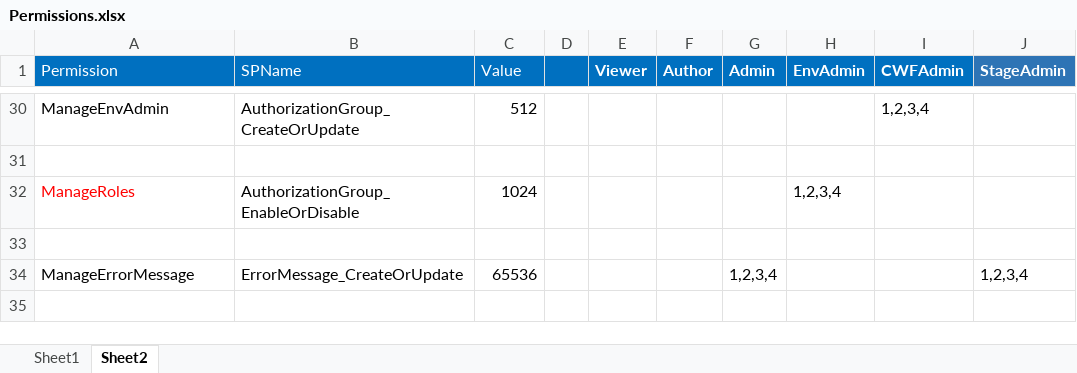
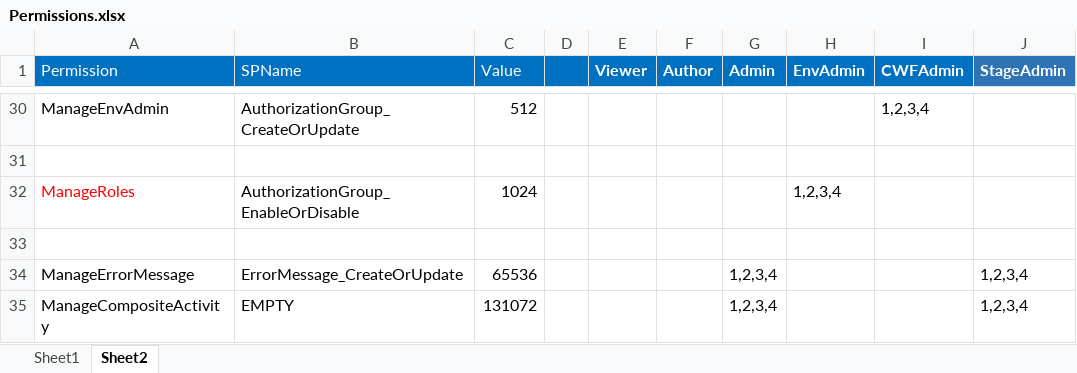
Before and after one commit to barbarossia/Teuton, an Excel workbook: GeneratePermission/Permissions.xlsx, sheet Sheet2, drawn as a sheet; only a part is shown, gaps mark what is left out; values as stored, in another font and other column widths than the file's, no borders; the diff names each change by its address in the sheet, - before the commit and + after, or states it on an @@ line.

```diff
--- a/GeneratePermission/Permissions.xlsx (sheet Sheet2)
+++ b/GeneratePermission/Permissions.xlsx (sheet Sheet2)
+row 35: ManageCompositeActivity | EMPTY | 131072 |  |  |  | 1,2,3,4 |  |  | 1,2,3,4
```
Also changed, not shown: 21 other files.
